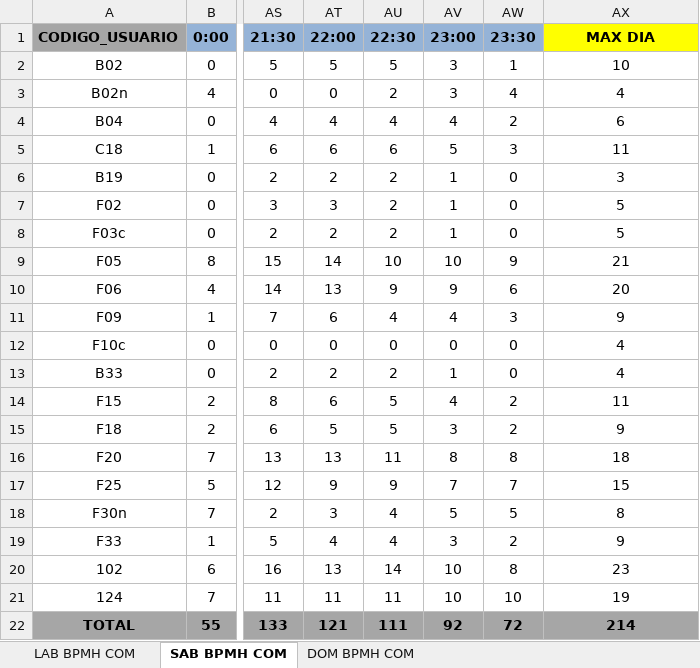
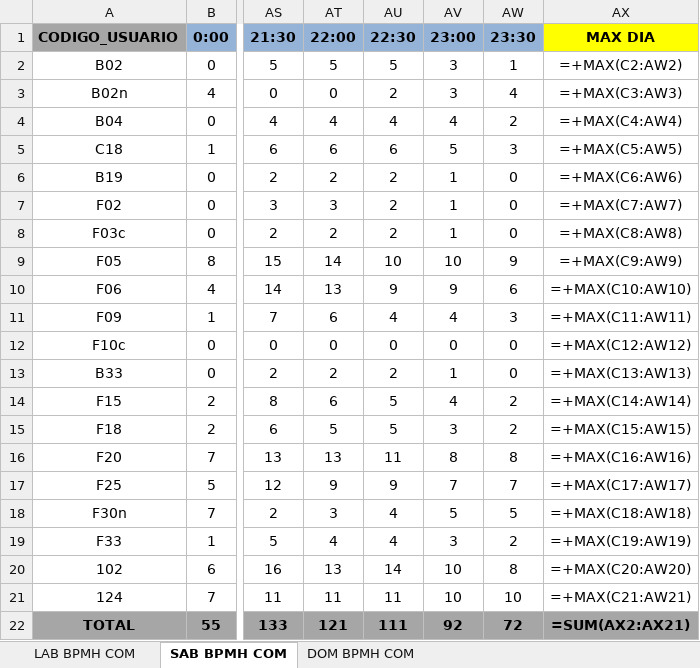
Before and after one commit to edwintequen-hub/SWAV-VELOCIDADES, an Excel workbook: catalogos/U9_COMERCIALES.xlsx, sheet SAB BPMH COM, drawn as a sheet; only a part is shown, gaps mark what is left out; values as stored, in another font and other column widths than the file's, no borders; formulas without a stored value are shown as written; the diff names each change by its address in the sheet, - before the commit and + after, or states it on an @@ line.

```diff
--- a/catalogos/U9_COMERCIALES.xlsx (sheet SAB BPMH COM)
+++ b/catalogos/U9_COMERCIALES.xlsx (sheet SAB BPMH COM)
-AX2 (MAX DIA): 10
+AX2 (MAX DIA): =+MAX(C2:AW2)
-AX3 (MAX DIA): 4
+AX3 (MAX DIA): =+MAX(C3:AW3)
-AX4 (MAX DIA): 6
+AX4 (MAX DIA): =+MAX(C4:AW4)
-AX5 (MAX DIA): 11
+AX5 (MAX DIA): =+MAX(C5:AW5)
-AX6 (MAX DIA): 3
+AX6 (MAX DIA): =+MAX(C6:AW6)
-AX7 (MAX DIA): 5
+AX7 (MAX DIA): =+MAX(C7:AW7)
-AX8 (MAX DIA): 5
+AX8 (MAX DIA): =+MAX(C8:AW8)
-AX9 (MAX DIA): 21
+AX9 (MAX DIA): =+MAX(C9:AW9)
-AX10 (MAX DIA): 20
+AX10 (MAX DIA): =+MAX(C10:AW10)
-AX11 (MAX DIA): 9
+AX11 (MAX DIA): =+MAX(C11:AW11)
-AX12 (MAX DIA): 4
+AX12 (MAX DIA): =+MAX(C12:AW12)
-AX13 (MAX DIA): 4
+AX13 (MAX DIA): =+MAX(C13:AW13)
-AX14 (MAX DIA): 11
+AX14 (MAX DIA): =+MAX(C14:AW14)
-AX15 (MAX DIA): 9
+AX15 (MAX DIA): =+MAX(C15:AW15)
-AX16 (MAX DIA): 18
+AX16 (MAX DIA): =+MAX(C16:AW16)
-AX17 (MAX DIA): 15
+AX17 (MAX DIA): =+MAX(C17:AW17)
-AX18 (MAX DIA): 8
+AX18 (MAX DIA): =+MAX(C18:AW18)
-AX19 (MAX DIA): 9
+AX19 (MAX DIA): =+MAX(C19:AW19)
-AX20 (MAX DIA): 23
+AX20 (MAX DIA): =+MAX(C20:AW20)
-AX21 (MAX DIA): 19
+AX21 (MAX DIA): =+MAX(C21:AW21)
-AX22 (MAX DIA): 214
+AX22 (MAX DIA): =SUM(AX2:AX21)
```
Also changed, not shown: sheet LAB BPMH COM, sheet DOM BPMH COM, catalogos/U8_COMERCIALES.xlsx, 6 other files.
